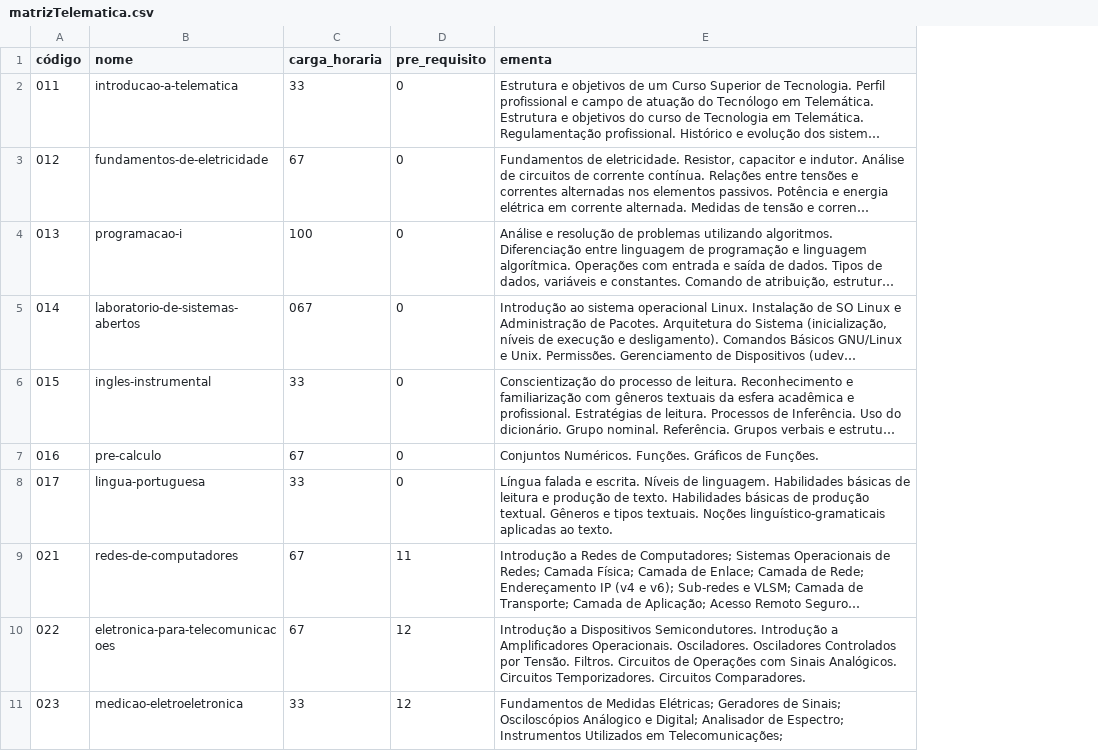
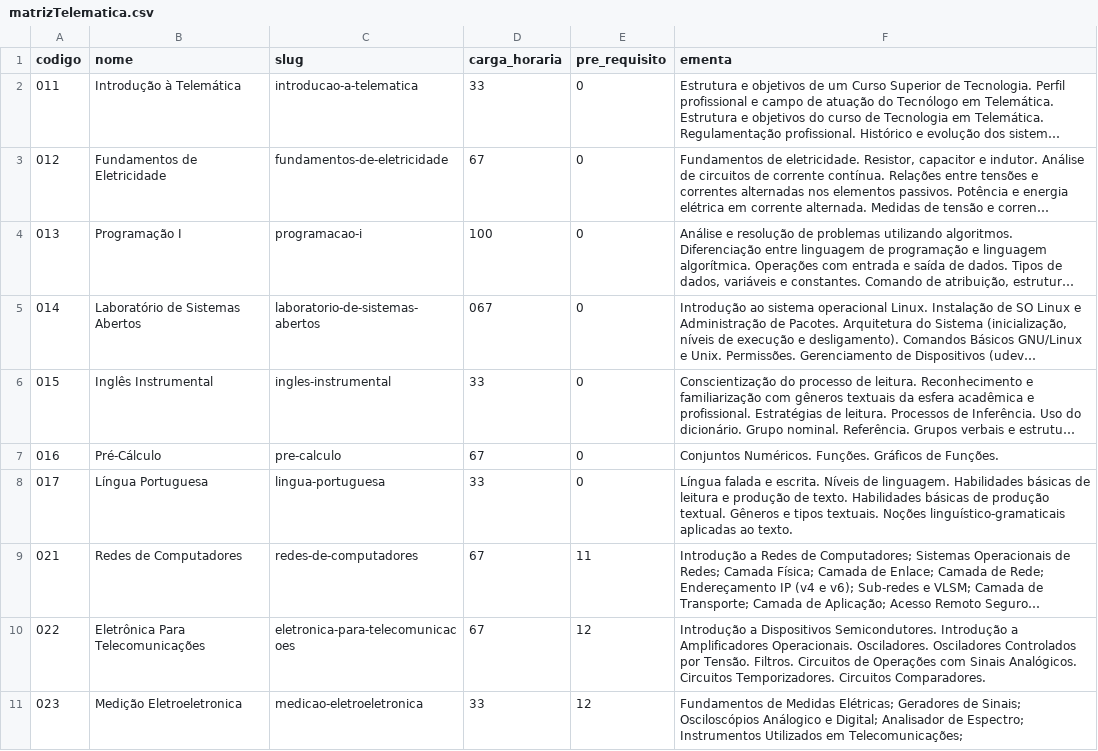
Before and after one commit to ieeeifpbcg/cb-repositorio-materiais, a CSV file: data/matrizTelematica.csv, drawn as a sheet; only a part is shown; long unchanged cells end in …; addresses are those after the commit; the diff names each change by its address in the sheet, - before the commit and + after, or states it on an @@ line.

Commit message:
chore:Adicionado slig e nome da disciplina
O antigo nome da disciplina agora é o slug: palavras separadas por traço e sem acento. O nome agora tem acento e separação por espaço

```diff
--- a/data/matrizTelematica.csv
+++ b/data/matrizTelematica.csv
+column B (nome), rows 2-11: Introdução à Telemática | Fundamentos de Eletricidade | Programação I | Laboratório de Sistemas Abertos | Inglês Instrumental | Pré-Cálculo | Língua Portuguesa | Redes de Computadores | Eletrônica Para Telecomunicações | Medição Eletroeletronica
-A1: código
+A1: codigo
-C1: nome
+C1: slug
```
Also changed, not shown: 1 other file.
